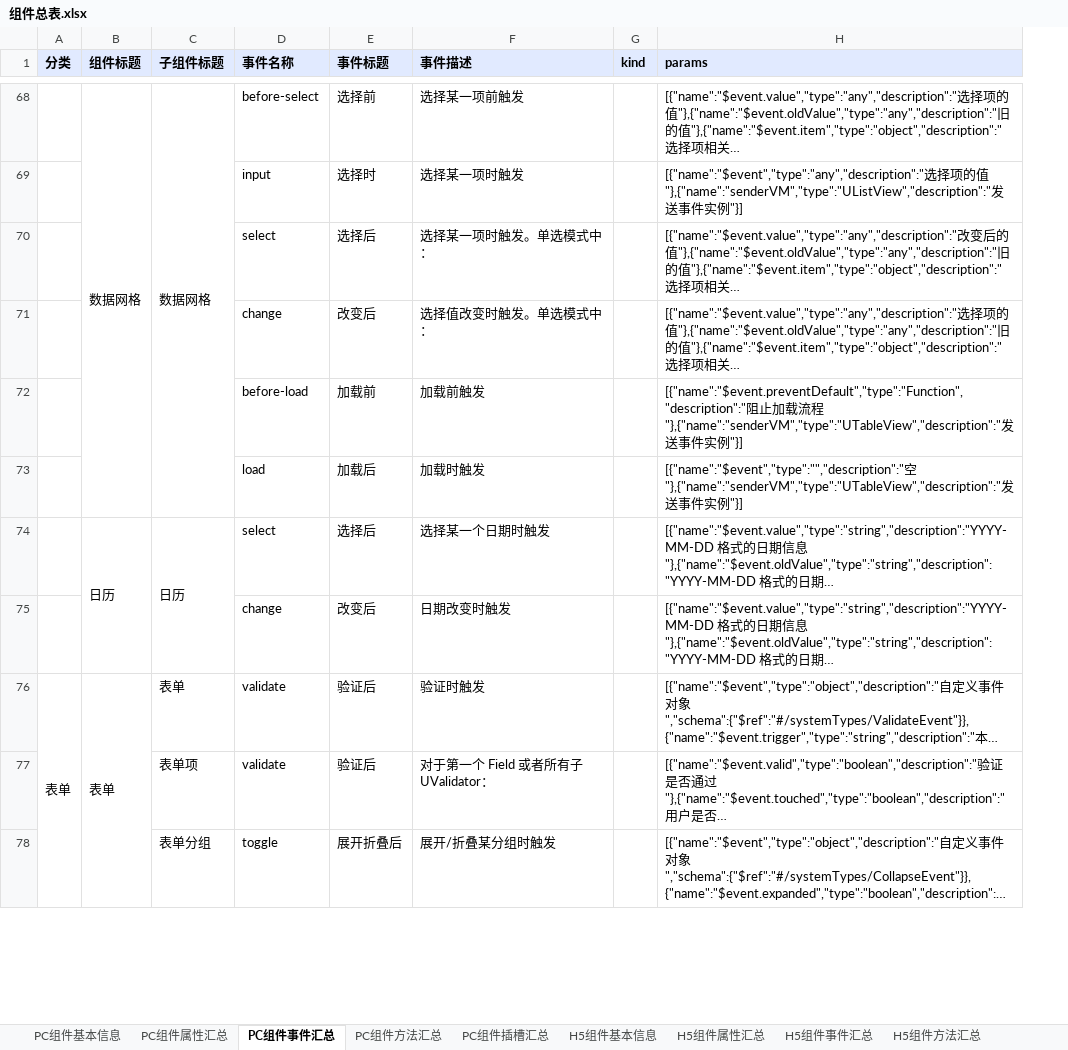
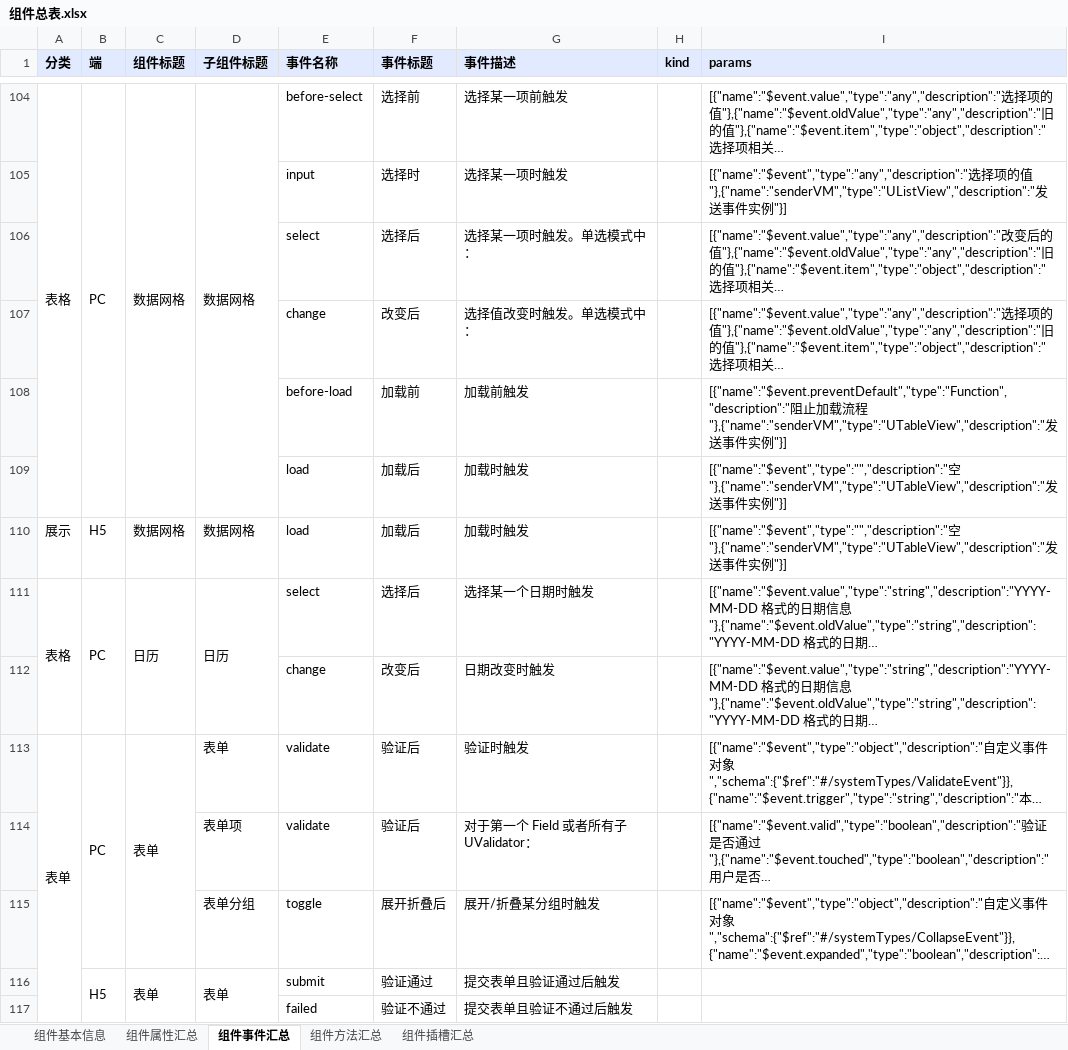
Before and after one commit to netease-lcap/ui-libraries, an Excel workbook: scripts/组件总表.xlsx, sheet 组件事件汇总, drawn as a sheet; only a part is shown, gaps mark what is left out; long unchanged cells end in …; values as stored, in another font and other column widths than the file's, no borders; removed rows and columns are numbered as before the commit, all else as after; the diff covers the shown part only; the diff names each change by its address in the sheet, - before the commit and + after, or states it on an @@ line.

```diff
--- a/scripts/组件总表.xlsx (sheet 组件事件汇总)
+++ b/scripts/组件总表.xlsx (sheet 组件事件汇总)
-sheet tab: PC组件基本信息
+sheet tab: 组件基本信息
-sheet tab: PC组件属性汇总
+sheet tab: 组件属性汇总
-sheet tab: PC组件事件汇总
+sheet tab: 组件事件汇总
-sheet tab: PC组件方法汇总
+sheet tab: 组件方法汇总
-sheet tab: PC组件插槽汇总
+sheet tab: 组件插槽汇总
-sheet tab: H5组件基本信息
-sheet tab: H5组件属性汇总
-sheet tab: H5组件事件汇总
-sheet tab: H5组件方法汇总
+column B (端), row 104: PC; rows 111-113: PC |  | PC
-A104 (分类): (empty)
+A104 (分类): 表格
+A104:A109 merged
+row 110: 展示 | H5 | 数据网格 | 数据网格 | load | 加载后 | 加载时触发 |  | [{"name":"$event","type":"","description":"空"},{"name":"senderVM","type":"UTableView","description":"发送事件实例"}]
-A111 (分类): (empty)
+A111 (分类): 表格
+A111:A112 merged
-A76:A138 merged
+A113:A183 merged
+row 116:  | H5 | 表单 | 表单 | submit | 验证通过 | 提交表单且验证通过后触发
+row 117:  |  |  |  | failed | 验证不通过 | 提交表单且验证不通过后触发
```
Also changed, not shown: 95 added rows, 4 edited cells and merged cells elsewhere in this sheet, sheet 组件属性汇总, sheet 组件基本信息, sheet 组件插槽汇总, sheet 组件方法汇总, other sheet tabs, 2 other files.
